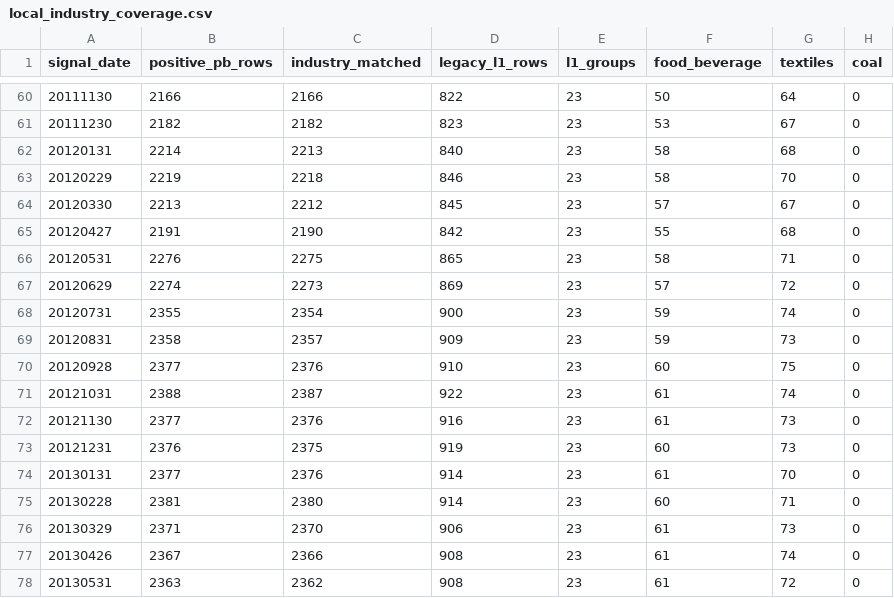
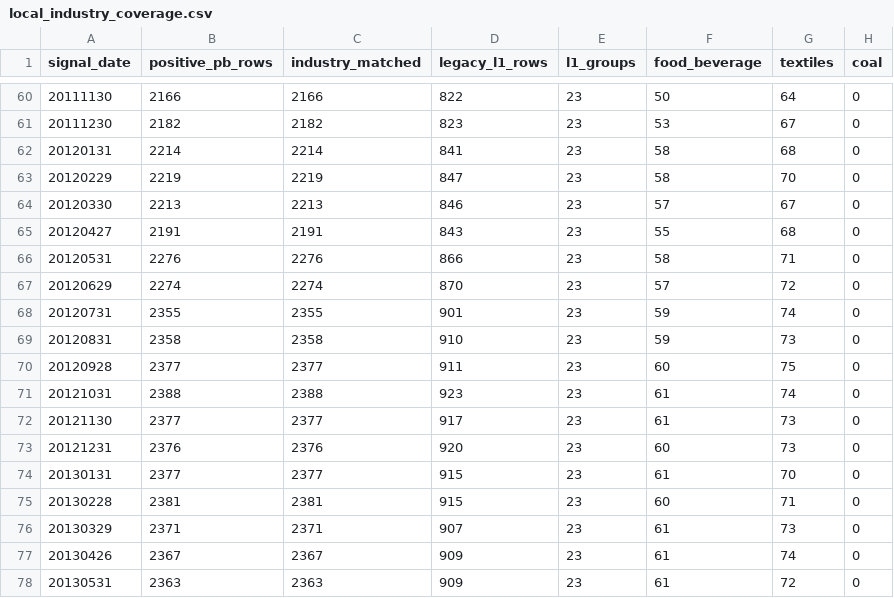
Before and after one commit to zju-enze/ashare-Quantitative-Research, a CSV file: projects/单因子测试报告/outputs/repairs/local_industry_coverage.csv, drawn as a sheet; only a part is shown, gaps mark what is left out; the diff covers the shown part only.

```diff
--- a/projects/单因子测试报告/outputs/repairs/local_industry_coverage.csv
+++ b/projects/单因子测试报告/outputs/repairs/local_industry_coverage.csv
@@ -61,18 +61,18 @@
 20111230,2182,2182,823,23,53,67,0
-20120131,2214,2213,840,23,58,68,0
-20120229,2219,2218,846,23,58,70,0
-20120330,2213,2212,845,23,57,67,0
-20120427,2191,2190,842,23,55,68,0
-20120531,2276,2275,865,23,58,71,0
-20120629,2274,2273,869,23,57,72,0
-20120731,2355,2354,900,23,59,74,0
-20120831,2358,2357,909,23,59,73,0
-20120928,2377,2376,910,23,60,75,0
-20121031,2388,2387,922,23,61,74,0
-20121130,2377,2376,916,23,61,73,0
-20121231,2376,2375,919,23,60,73,0
-20130131,2377,2376,914,23,61,70,0
-20130228,2381,2380,914,23,60,71,0
-20130329,2371,2370,906,23,61,73,0
-20130426,2367,2366,908,23,61,74,0
-20130531,2363,2362,908,23,61,72,0
+20120131,2214,2214,841,23,58,68,0
+20120229,2219,2219,847,23,58,70,0
+20120330,2213,2213,846,23,57,67,0
+20120427,2191,2191,843,23,55,68,0
+20120531,2276,2276,866,23,58,71,0
+20120629,2274,2274,870,23,57,72,0
+20120731,2355,2355,901,23,59,74,0
+20120831,2358,2358,910,23,59,73,0
+20120928,2377,2377,911,23,60,75,0
+20121031,2388,2388,923,23,61,74,0
+20121130,2377,2377,917,23,61,73,0
+20121231,2376,2376,920,23,60,73,0
+20130131,2377,2377,915,23,61,70,0
+20130228,2381,2381,915,23,60,71,0
+20130329,2371,2371,907,23,61,73,0
+20130426,2367,2367,909,23,61,74,0
+20130531,2363,2363,909,23,61,72,0
```
Also changed, not shown: 59 edited cells elsewhere in this file, projects/单因子测试报告/outputs/repairs/legacy_industry_codes.csv, 39 other files.
